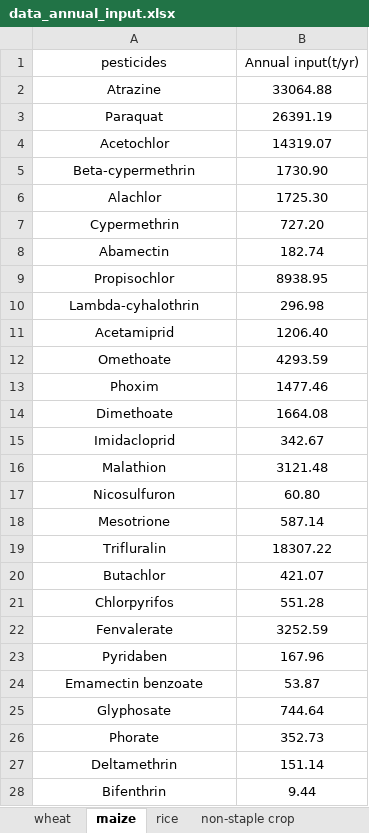
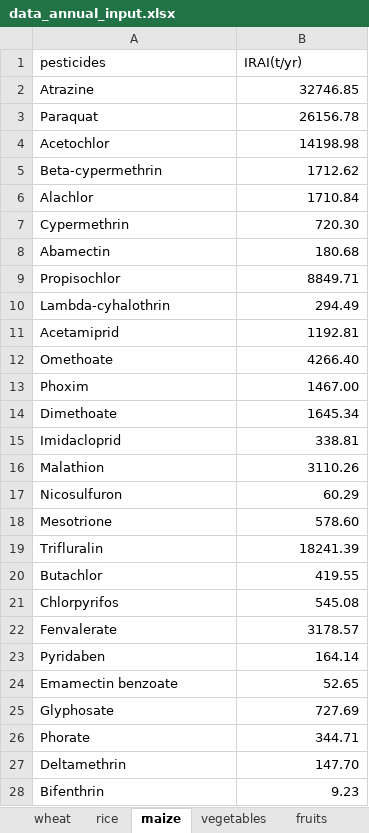
Before and after one commit to CauJane/CPI_model, an Excel workbook: data_annual_input.xlsx, sheet maize, drawn as a sheet; only a part is shown; values as stored, in another font and other column widths than the file's, no borders; the diff covers the shown part only; the diff names each change by its address in the sheet, - before the commit and + after, or states it on an @@ line.

```diff
--- a/data_annual_input.xlsx (sheet maize)
+++ b/data_annual_input.xlsx (sheet maize)
-sheet tab: non-staple crop
+sheet tab: vegetables
+sheet tab: fruits
@@ sheet tab order changed: wheat | rice | maize | vegetables | fruits @@
-A1:B1 alignment: center
+A1:B1 alignment: left
-B1: Annual input(t/yr)
+B1: IRAI(t/yr)
-A2:A28 alignment: center
+A2:A28 alignment: left
-B2 (IRAI(t/yr)): 33064.88
+B2 (IRAI(t/yr)): 32746.85
-B2:B28 alignment: center
+B2:B28 alignment: right
-B3 (IRAI(t/yr)): 26391.19
+B3 (IRAI(t/yr)): 26156.78
-B4 (IRAI(t/yr)): 14319.07
+B4 (IRAI(t/yr)): 14198.98
-B5 (IRAI(t/yr)): 1730.90
+B5 (IRAI(t/yr)): 1712.62
-B6 (IRAI(t/yr)): 1725.30
+B6 (IRAI(t/yr)): 1710.84
-B7 (IRAI(t/yr)): 727.20
+B7 (IRAI(t/yr)): 720.30
-B8 (IRAI(t/yr)): 182.74
+B8 (IRAI(t/yr)): 180.68
-B9 (IRAI(t/yr)): 8938.95
+B9 (IRAI(t/yr)): 8849.71
-B10 (IRAI(t/yr)): 296.98
+B10 (IRAI(t/yr)): 294.49
-B11 (IRAI(t/yr)): 1206.40
+B11 (IRAI(t/yr)): 1192.81
-B12 (IRAI(t/yr)): 4293.59
+B12 (IRAI(t/yr)): 4266.40
-B13 (IRAI(t/yr)): 1477.46
+B13 (IRAI(t/yr)): 1467.00
-B14 (IRAI(t/yr)): 1664.08
+B14 (IRAI(t/yr)): 1645.34
-B15 (IRAI(t/yr)): 342.67
+B15 (IRAI(t/yr)): 338.81
-B16 (IRAI(t/yr)): 3121.48
+B16 (IRAI(t/yr)): 3110.26
-B17 (IRAI(t/yr)): 60.80
+B17 (IRAI(t/yr)): 60.29
-B18 (IRAI(t/yr)): 587.14
+B18 (IRAI(t/yr)): 578.60
-B19 (IRAI(t/yr)): 18307.22
+B19 (IRAI(t/yr)): 18241.39
-B20 (IRAI(t/yr)): 421.07
+B20 (IRAI(t/yr)): 419.55
-B21 (IRAI(t/yr)): 551.28
+B21 (IRAI(t/yr)): 545.08
-B22 (IRAI(t/yr)): 3252.59
+B22 (IRAI(t/yr)): 3178.57
-B23 (IRAI(t/yr)): 167.96
+B23 (IRAI(t/yr)): 164.14
-B24 (IRAI(t/yr)): 53.87
+B24 (IRAI(t/yr)): 52.65
-B25 (IRAI(t/yr)): 744.64
+B25 (IRAI(t/yr)): 727.69
-B26 (IRAI(t/yr)): 352.73
+B26 (IRAI(t/yr)): 344.71
-B27 (IRAI(t/yr)): 151.14
+B27 (IRAI(t/yr)): 147.70
-B28 (IRAI(t/yr)): 9.44
+B28 (IRAI(t/yr)): 9.23
```
Also changed, not shown: 1 added row, 1 removed row, 13 edited cells and cell formats elsewhere in this sheet, sheet vegetables, sheet rice, sheet wheat, other sheet tabs, data_adjust.xlsx.
